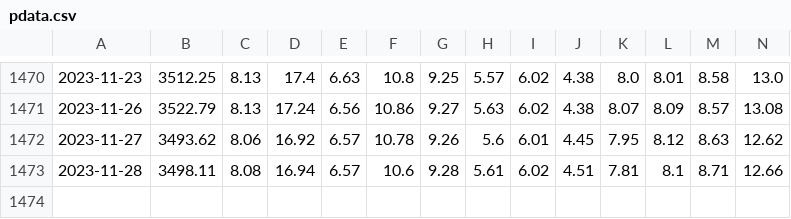
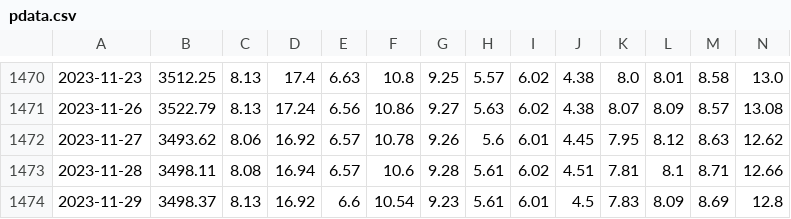
Before and after one commit to salgha/saudi-reits, a CSV file: data/pdata.csv, drawn as a sheet; only a part is shown, gaps mark what is left out; rows hold the shown columns only; the diff names each change by its address in the sheet, - before the commit and + after, or states it on an @@ line.

```diff
--- a/data/pdata.csv
+++ b/data/pdata.csv
+row 1474: 2023-11-29 | 3498.37 | 8.13 | 16.92 | 6.6 | 10.54 | 9.23 | 5.61 | 6.01 | 4.5 | 7.83 | 8.09 | 8.69 | 12.8
```
